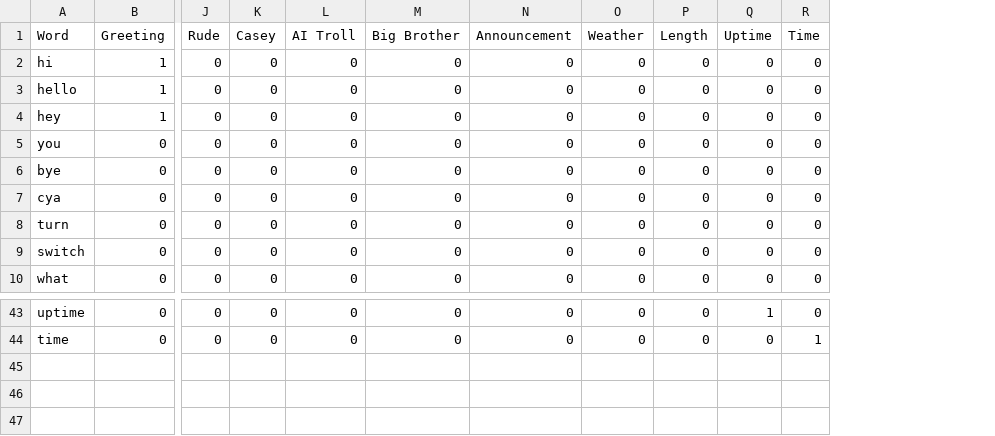
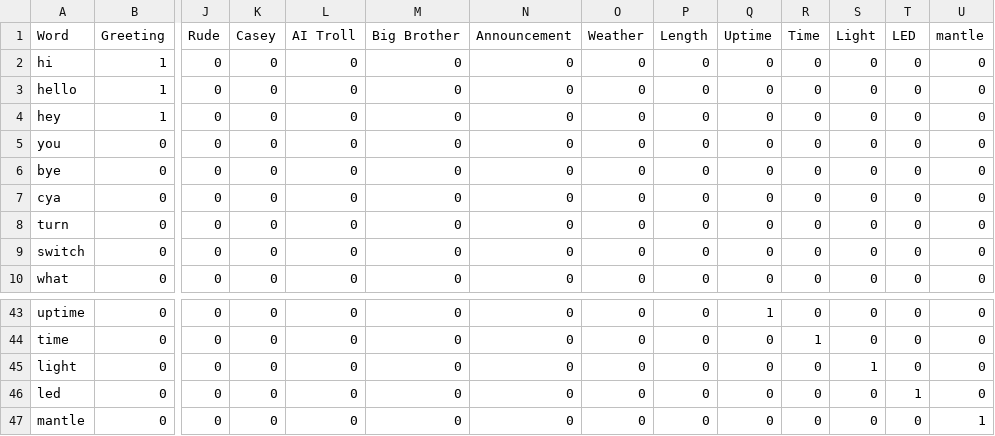
Before and after one commit to ccoverstreet/Jablko, a CSV file: src/dictionary.csv, drawn as a sheet; only a part is shown, gaps mark what is left out; rows hold the shown columns only; the diff names each change by its address in the sheet, - before the commit and + after, or states it on an @@ line.

Commit message:
Updated dictionary

```diff
--- a/src/dictionary.csv
+++ b/src/dictionary.csv
+column S (Light), rows 2-10: all 0; rows 43-44: 0 | 0
+column T (LED), rows 2-10: all 0; rows 43-44: 0 | 0
+column U (mantle), rows 2-10: all 0; rows 43-44: 0 | 0
+row 45: light | 0 | 0 | 0 | 0 | 0 | 0 | 0 | 0 | 0 | 0 | 1 | 0 | 0
+row 46: led | 0 | 0 | 0 | 0 | 0 | 0 | 0 | 0 | 0 | 0 | 0 | 1 | 0
+row 47: mantle | 0 | 0 | 0 | 0 | 0 | 0 | 0 | 0 | 0 | 0 | 0 | 0 | 1
```
